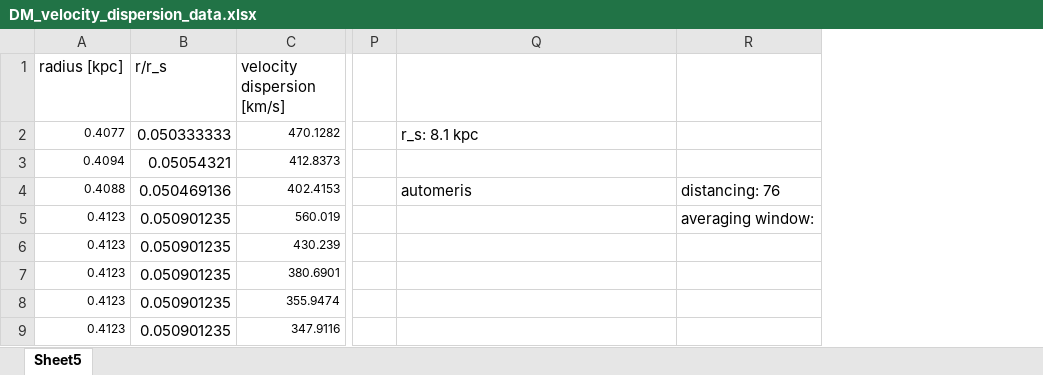
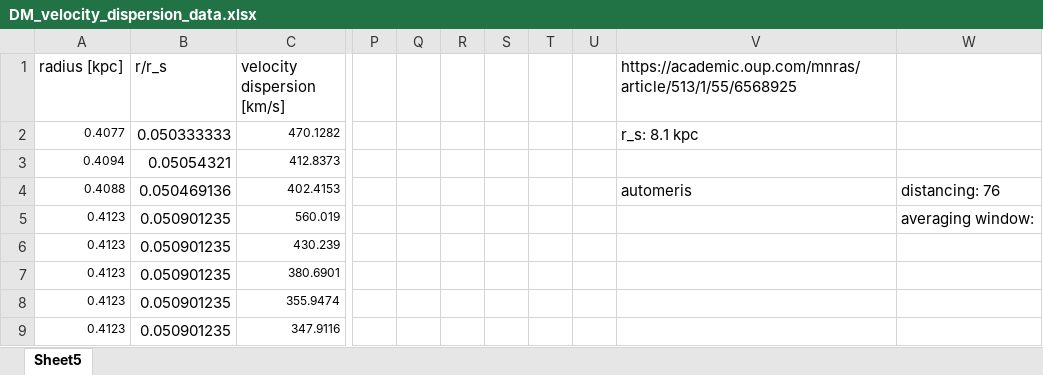
Before and after one commit to staciemoltner/DM-nucleus-inelastic-ID, an Excel workbook: DM_velocity_dispersion_data.xlsx, sheet Sheet5, drawn as a sheet; only a part is shown, gaps mark what is left out; values as stored, in another font and other column widths than the file's, no borders; charts and pictures not drawn; addresses are those after the commit; the diff names each change by its address in the sheet, - before the commit and + after, or states it on an @@ line.

Commit message:
updated DM velocity dispersion file

```diff
--- a/DM_velocity_dispersion_data.xlsx (sheet Sheet5)
+++ b/DM_velocity_dispersion_data.xlsx (sheet Sheet5)
+column Q, empty
+column R, empty
+column S, empty
+column T, empty
+column U, empty
-V1: (empty)
+V1: https://academic.oup.com/mnras/article/513/1/55/6568925
```
Also changed, not shown: charts or pictures.
